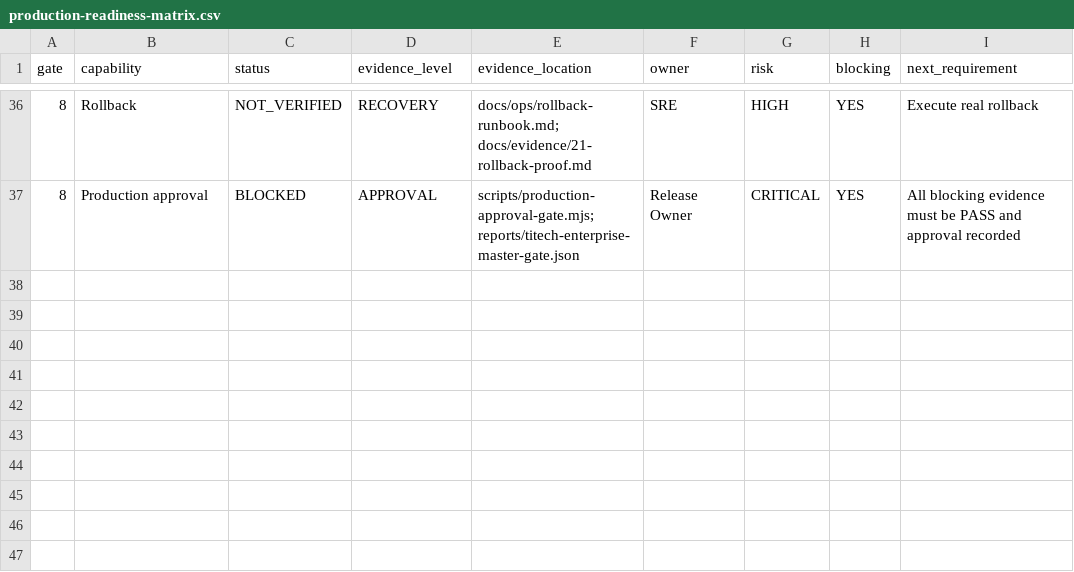
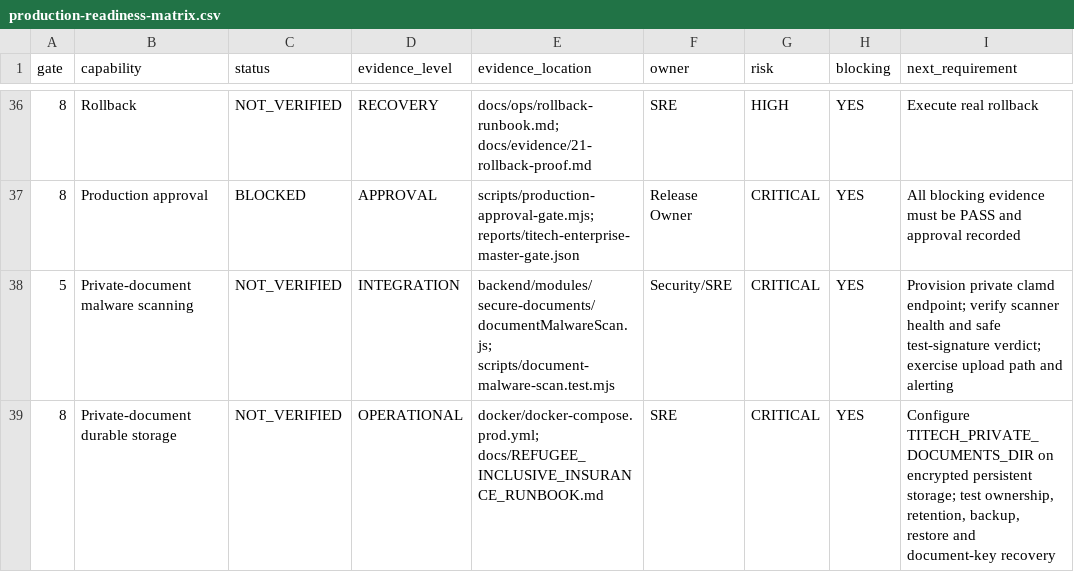
Before and after one commit to JustineRobert/titech-community-capital, a CSV file: docs/evidence/production-readiness-matrix.csv, drawn as a sheet; only a part is shown, gaps mark what is left out.

Commit message:
feat(security): harden document security and inclusive insurance readiness
Add document malware-scanning support and strengthen secure document handling, inclusive insurance services, and onboarding route-contract tests. Update production Docker configuration, environment examples, hosting and runtime verification gates, and insurance implementation, operational, security, and privacy documentation. Record remediation execution results, SHA-256 baseline and post-change artifacts, implementation file deltas, and the 2026-10-22 master-gate summary to improve traceability and readiness verification.

```diff
--- a/docs/evidence/production-readiness-matrix.csv
+++ b/docs/evidence/production-readiness-matrix.csv
@@ -37 +37,3 @@ gate,capability,status,evidence_level,evidence_location,owner,risk,blocking,next
 8,Production approval,BLOCKED,APPROVAL,scripts/production-approval-gate.mjs; reports/titech-enterprise-master-gate.json,Release Owner,CRITICAL,YES,All blocking evidence must be PASS and approval recorded
+5,Private-document malware scanning,NOT_VERIFIED,INTEGRATION,backend/modules/secure-documents/documentMalwareScan.js; scripts/document-malware-scan.test.mjs,Security/SRE,CRITICAL,YES,Provision private clamd endpoint; verify scanner health and safe test-signature verdict; exercise upload path and alerting
+8,Private-document durable storage,NOT_VERIFIED,OPERATIONAL,docker/docker-compose.prod.yml; docs/REFUGEE_INCLUSIVE_INSURANCE_RUNBOOK.md,SRE,CRITICAL,YES,"Configure TITECH_PRIVATE_DOCUMENTS_DIR on encrypted persistent storage; test ownership, retention, backup, restore and document-key recovery"
```
Also changed, not shown: 24 other files.
